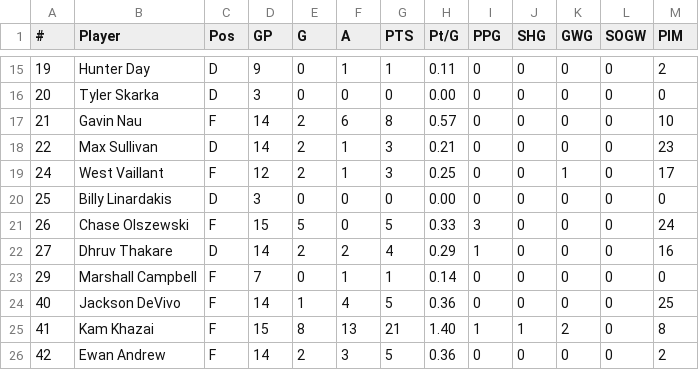
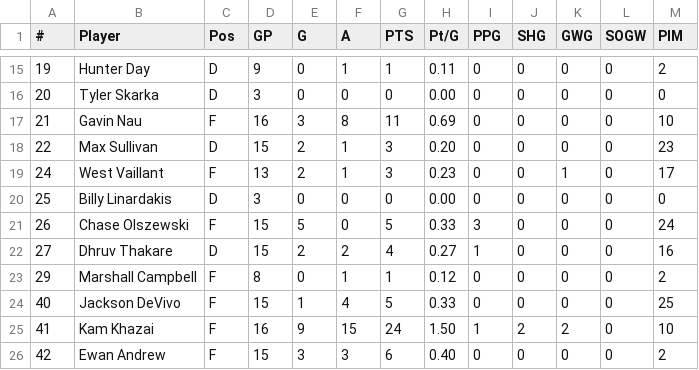
Before and after one commit to kyledbeene/vticehockey, a CSV file: stats/skaters-2026-27.csv, drawn as a sheet; only a part is shown, gaps mark what is left out; the diff covers the shown part only.

```diff
--- a/stats/skaters-2026-27.csv
+++ b/stats/skaters-2026-27.csv
@@ -16,11 +16,11 @@
 20,Tyler Skarka,D,3,0,0,0,0.00,0,0,0,0,0
-21,Gavin Nau,F,14,2,6,8,0.57,0,0,0,0,10
-22,Max Sullivan,D,14,2,1,3,0.21,0,0,0,0,23
-24,West Vaillant,F,12,2,1,3,0.25,0,0,1,0,17
+21,Gavin Nau,F,16,3,8,11,0.69,0,0,0,0,10
+22,Max Sullivan,D,15,2,1,3,0.20,0,0,0,0,23
+24,West Vaillant,F,13,2,1,3,0.23,0,0,1,0,17
 25,Billy Linardakis,D,3,0,0,0,0.00,0,0,0,0,0
 26,Chase Olszewski,F,15,5,0,5,0.33,3,0,0,0,24
-27,Dhruv Thakare,D,14,2,2,4,0.29,1,0,0,0,16
-29,Marshall Campbell,F,7,0,1,1,0.14,0,0,0,0,0
-40,Jackson DeVivo,F,14,1,4,5,0.36,0,0,0,0,25
-41,Kam Khazai,F,15,8,13,21,1.40,1,1,2,0,8
-42,Ewan Andrew,F,14,2,3,5,0.36,0,0,0,0,2
+27,Dhruv Thakare,D,15,2,2,4,0.27,1,0,0,0,16
+29,Marshall Campbell,F,8,0,1,1,0.12,0,0,0,0,2
+40,Jackson DeVivo,F,15,1,4,5,0.33,0,0,0,0,25
+41,Kam Khazai,F,16,9,15,24,1.50,1,2,2,0,10
+42,Ewan Andrew,F,15,3,3,6,0.40,0,0,0,0,2
```
Also changed, not shown: 33 edited cells elsewhere in this file, games-2026-27.csv, stats/goalies-2026-27.csv.
